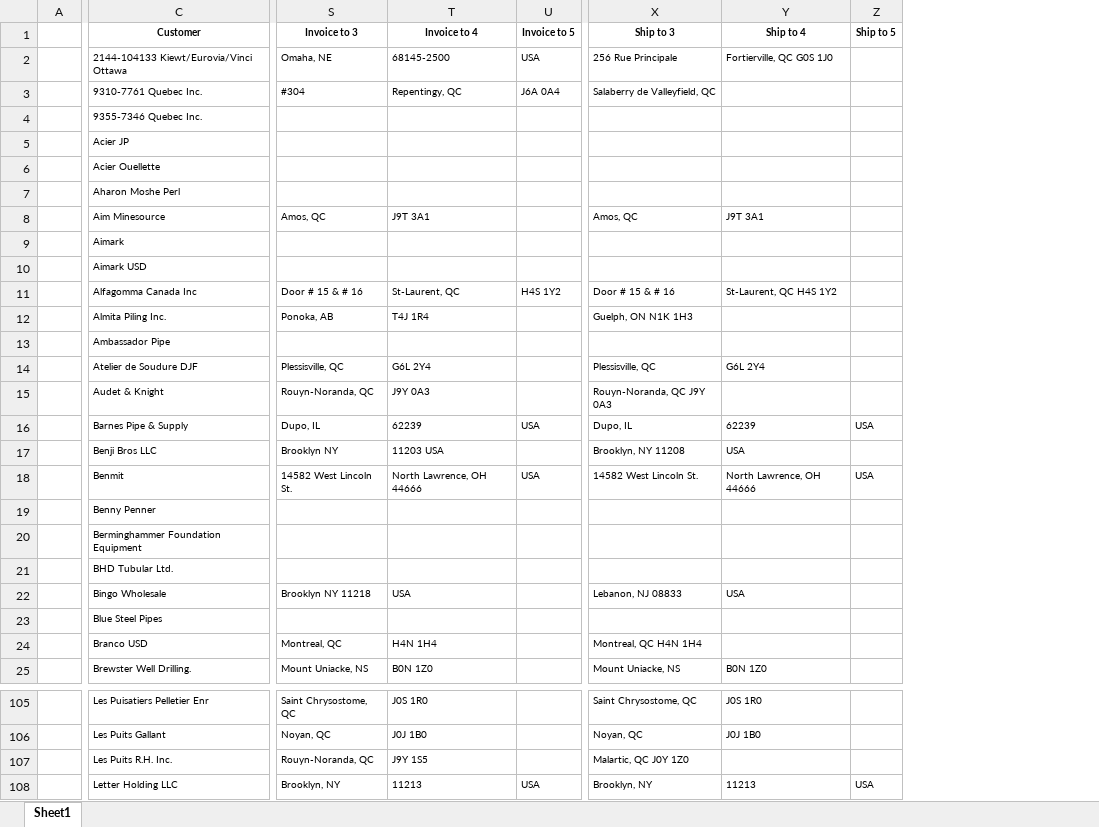
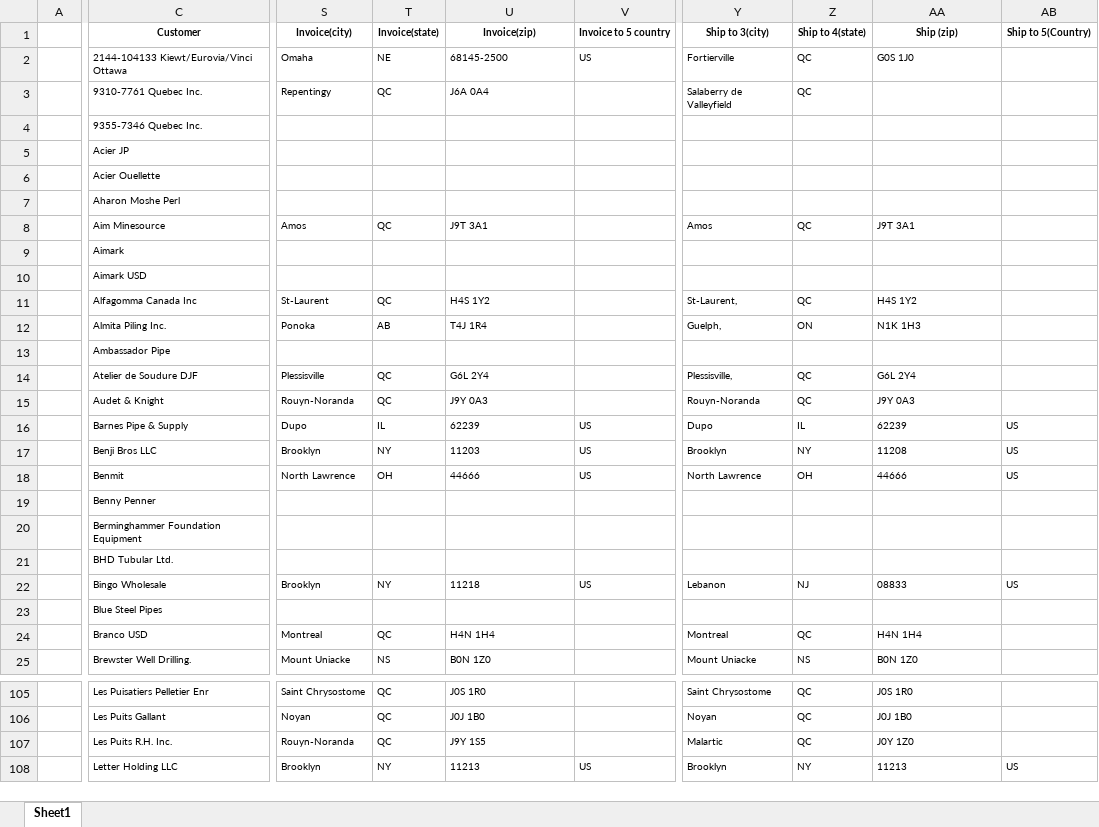
Before and after one commit to yourodoopartner/stealthpipe, an Excel workbook: customer_vendor_import/models/customer_list.xlsx, sheet Sheet1, drawn as a sheet; only a part is shown, gaps mark what is left out; values as stored, in another font and other column widths than the file's, no borders; removed rows and columns are numbered as before the commit, all else as after; the diff covers the shown part only; the diff names each change by its address in the sheet, - before the commit and + after, or states it on an @@ line.

```diff
--- a/customer_vendor_import/models/customer_list.xlsx (sheet Sheet1)
+++ b/customer_vendor_import/models/customer_list.xlsx (sheet Sheet1)
-column S (Invoice to 3), rows 2-25: Omaha, NE | #304 |  |  |  |  | Amos, QC |  |  | Door # 15 & # 16 | Ponoka, AB |  | Plessisville, QC | Rouyn-Noranda, QC | Dupo, IL | Brooklyn NY | 14582 West Lincoln St. |  |  |  | Brooklyn NY 11218 |  | Montreal, QC | Mount Uniacke, NS; rows 105-108: Saint Chrysostome, QC | Noyan, QC | Rouyn-Noranda, QC | Brooklyn, NY
+column S (Invoice(city)), rows 2-25: Omaha | Repentingy |  |  |  |  | Amos |  |  | St-Laurent | Ponoka |  | Plessisville | Rouyn-Noranda | Dupo | Brooklyn | North Lawrence |  |  |  | Brooklyn |  | Montreal | Mount Uniacke; rows 105-108: Saint Chrysostome | Noyan | Rouyn-Noranda | Brooklyn
+column T (Invoice(state)), rows 2-25: NE | QC |  |  |  |  | QC |  |  | QC | AB |  | QC | QC | IL | NY | OH |  |  |  | NY |  | QC | NS; rows 105-108: QC | QC | QC | NY
-column U (Invoice to 5), rows 2-18: USA | J6A 0A4 |  |  |  |  |  |  |  | H4S 1Y2 |  |  |  |  | USA |  | USA; row 108: USA
+column V (Invoice to 5 country), rows 2-22: US |  |  |  |  |  |  |  |  |  |  |  |  |  | US | US | US |  |  |  | US; row 108: US
-column X (Ship to 3), rows 2-25: 256 Rue Principale | Salaberry de Valleyfield, QC |  |  |  |  | Amos, QC |  |  | Door # 15 & # 16 | Guelph, ON N1K 1H3 |  | Plessisville, QC | Rouyn-Noranda, QC J9Y 0A3 | Dupo, IL | Brooklyn, NY 11208 | 14582 West Lincoln St. |  |  |  | Lebanon, NJ 08833 |  | Montreal, QC H4N 1H4 | Mount Uniacke, NS; rows 105-108: Saint Chrysostome, QC | Noyan, QC | Malartic, QC J0Y 1Z0 | Brooklyn, NY
+column Y (Ship to 3(city)), rows 2-25: Fortierville | Salaberry de Valleyfield |  |  |  |  | Amos |  |  | St-Laurent, | Guelph, |  | Plessisville, | Rouyn-Noranda | Dupo | Brooklyn | North Lawrence |  |  |  | Lebanon |  | Montreal | Mount Uniacke; rows 105-108: Saint Chrysostome | Noyan | Malartic | Brooklyn
+column Z (Ship to 4(state)), rows 2-25: QC | QC |  |  |  |  | QC |  |  | QC | ON |  | QC | QC | IL | NY | OH |  |  |  | NJ |  | QC | NS; rows 105-108: QC | QC | QC | NY
-column Z (Ship to 5), rows 16-18: USA |  | USA; row 108: USA
+column AB (Ship to 5(Country)), rows 16-22: US | US | US |  |  |  | US; row 108: US
-U1: Invoice to 4
+U1: Invoice(zip)
-AA1: Ship to 4
+AA1: Ship (zip)
-AA2 (Ship (zip)): Fortierville, QC G0S 1J0
+AA2 (Ship (zip)): G0S 1J0
-U3 (Invoice(zip)): Repentingy, QC
+U3 (Invoice(zip)): J6A 0A4
-U11 (Invoice(zip)): St-Laurent, QC
+U11 (Invoice(zip)): H4S 1Y2
-AA11 (Ship (zip)): St-Laurent, QC H4S 1Y2
+AA11 (Ship (zip)): H4S 1Y2
-AA12 (Ship (zip)): (empty)
+AA12 (Ship (zip)): N1K 1H3
-AA15 (Ship (zip)): (empty)
+AA15 (Ship (zip)): J9Y 0A3
-U17 (Invoice(zip)): 11203 USA
+U17 (Invoice(zip)): 11203
-AA17 (Ship (zip)): USA
+AA17 (Ship (zip)): 11208
-U18 (Invoice(zip)): North Lawrence, OH 44666
+U18 (Invoice(zip)): 44666
-AA18 (Ship (zip)): North Lawrence, OH 44666
+AA18 (Ship (zip)): 44666
-U22 (Invoice(zip)): USA
+U22 (Invoice(zip)): 11218
-AA22 (Ship (zip)): USA
+AA22 (Ship (zip)): 08833
-AA24 (Ship (zip)): (empty)
+AA24 (Ship (zip)): H4N 1H4
-AA107 (Ship (zip)): (empty)
+AA107 (Ship (zip)): J0Y 1Z0
```
Also changed, not shown: 87 edited cells elsewhere in this sheet, customer_vendor_import/models/vendor_list.xlsx, 1 other file.
